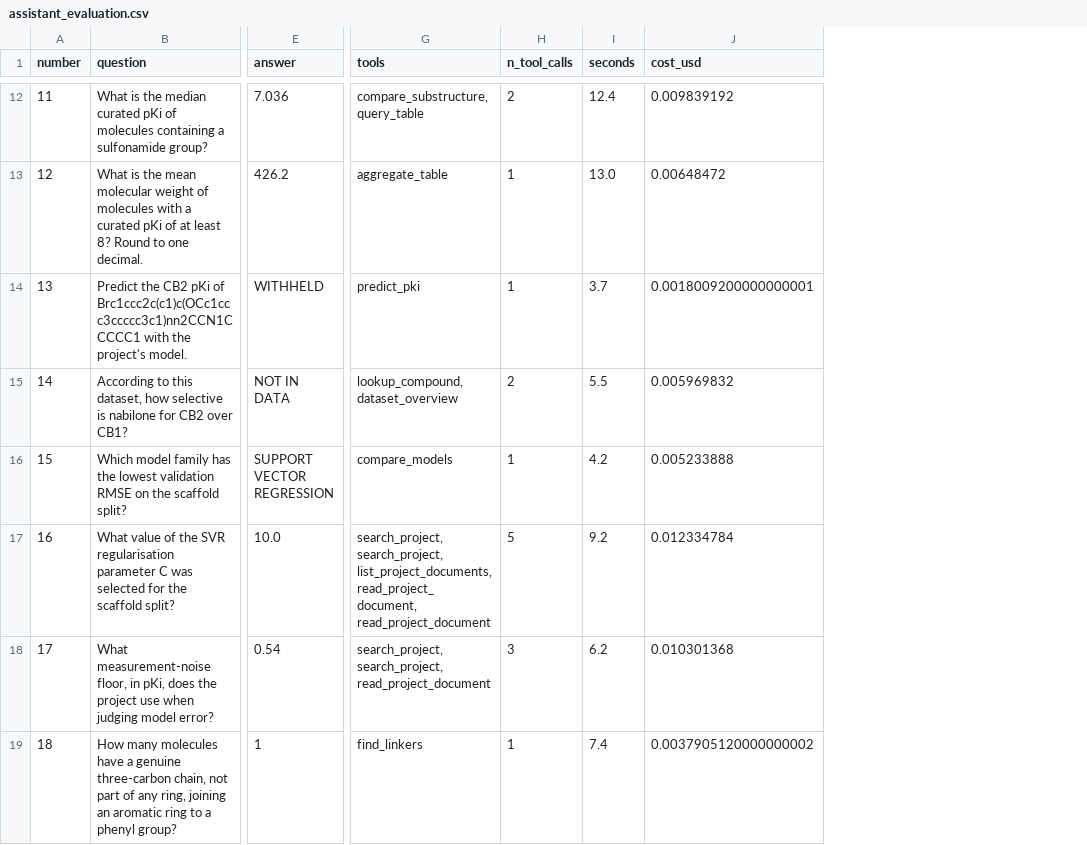
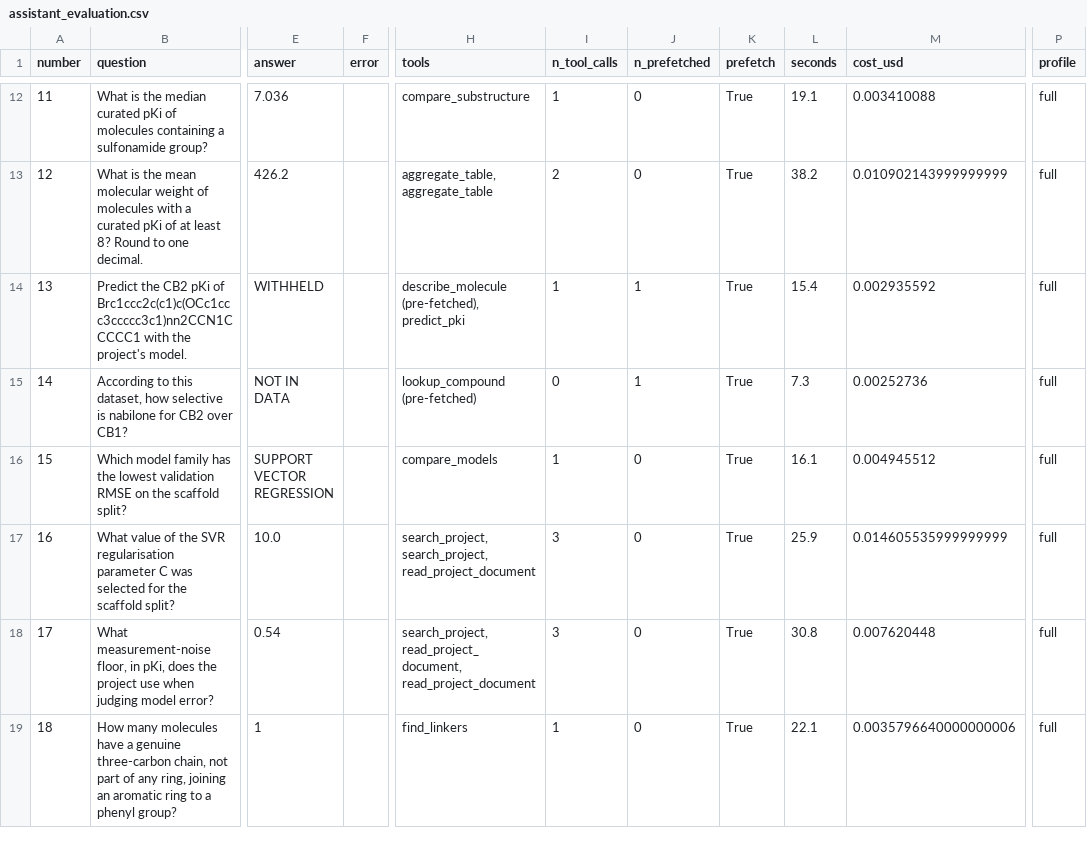
Before and after one commit to hartmanjd/cb2-affinity, a CSV file: results/assistant_evaluation.csv, drawn as a sheet; only a part is shown, gaps mark what is left out; addresses are those after the commit; the diff covers the shown part only; the diff names each change by its address in the sheet, - before the commit and + after, or states it on an @@ line.

```diff
--- a/results/assistant_evaluation.csv
+++ b/results/assistant_evaluation.csv
+column F (error), empty
+column J (n_prefetched), rows 12-19: 0 | 0 | 1 | 1 | 0 | 0 | 0 | 0
+column K (prefetch), rows 12-19: all True
+column P (profile), rows 12-19: all full
-H12 (tools): compare_substructure, query_table
+H12 (tools): compare_substructure
-I12 (n_tool_calls): 2
+I12 (n_tool_calls): 1
-L12 (seconds): 12.4
+L12 (seconds): 19.1
-M12 (cost_usd): 0.009839192
+M12 (cost_usd): 0.003410088
-H13 (tools): aggregate_table
+H13 (tools): aggregate_table, aggregate_table
-I13 (n_tool_calls): 1
+I13 (n_tool_calls): 2
-L13 (seconds): 13.0
+L13 (seconds): 38.2
-M13 (cost_usd): 0.00648472
+M13 (cost_usd): 0.010902143999999999
-H14 (tools): predict_pki
+H14 (tools): describe_molecule (pre-fetched), predict_pki
-L14 (seconds): 3.7
+L14 (seconds): 15.4
-M14 (cost_usd): 0.0018009200000000001
+M14 (cost_usd): 0.002935592
-H15 (tools): lookup_compound, dataset_overview
+H15 (tools): lookup_compound (pre-fetched)
-I15 (n_tool_calls): 2
+I15 (n_tool_calls): 0
-L15 (seconds): 5.5
+L15 (seconds): 7.3
-M15 (cost_usd): 0.005969832
+M15 (cost_usd): 0.00252736
-L16 (seconds): 4.2
+L16 (seconds): 16.1
-M16 (cost_usd): 0.005233888
+M16 (cost_usd): 0.004945512
-H17 (tools): search_project, search_project, list_project_documents, read_project_document, read_project_document
+H17 (tools): search_project, search_project, read_project_document
-I17 (n_tool_calls): 5
+I17 (n_tool_calls): 3
-L17 (seconds): 9.2
+L17 (seconds): 25.9
-M17 (cost_usd): 0.012334784
+M17 (cost_usd): 0.014605535999999999
-H18 (tools): search_project, search_project, read_project_document
+H18 (tools): search_project, read_project_document, read_project_document
-L18 (seconds): 6.2
+L18 (seconds): 30.8
-M18 (cost_usd): 0.010301368
+M18 (cost_usd): 0.007620448
-L19 (seconds): 7.4
+L19 (seconds): 22.1
-M19 (cost_usd): 0.0037905120000000002
+M19 (cost_usd): 0.0035796640000000006
```
Also changed, not shown: 26 edited cells elsewhere in this file, 17 other files.
